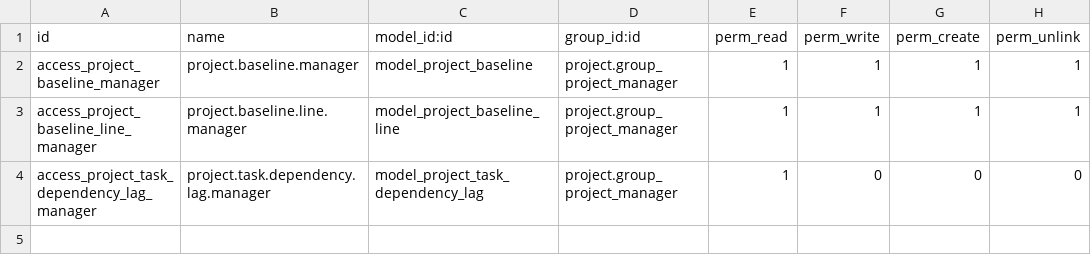
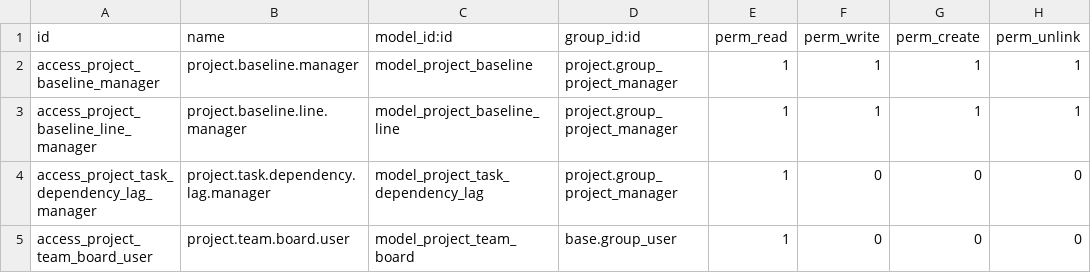
Before and after one commit to okolovmark/nixodoo-addons, a CSV file: project_team_dashboard/security/ir.model.access.csv, drawn as a sheet.

```diff
--- a/project_team_dashboard/security/ir.model.access.csv
+++ b/project_team_dashboard/security/ir.model.access.csv
@@ -4 +4,2 @@ access_project_baseline_line_manager,project.baseline.line.manager,model_project
 access_project_task_dependency_lag_manager,project.task.dependency.lag.manager,model_project_task_dependency_lag,project.group_project_manager,1,0,0,0
+access_project_team_board_user,project.team.board.user,model_project_team_board,base.group_user,1,0,0,0
```
Also changed, not shown: 10 other files.
